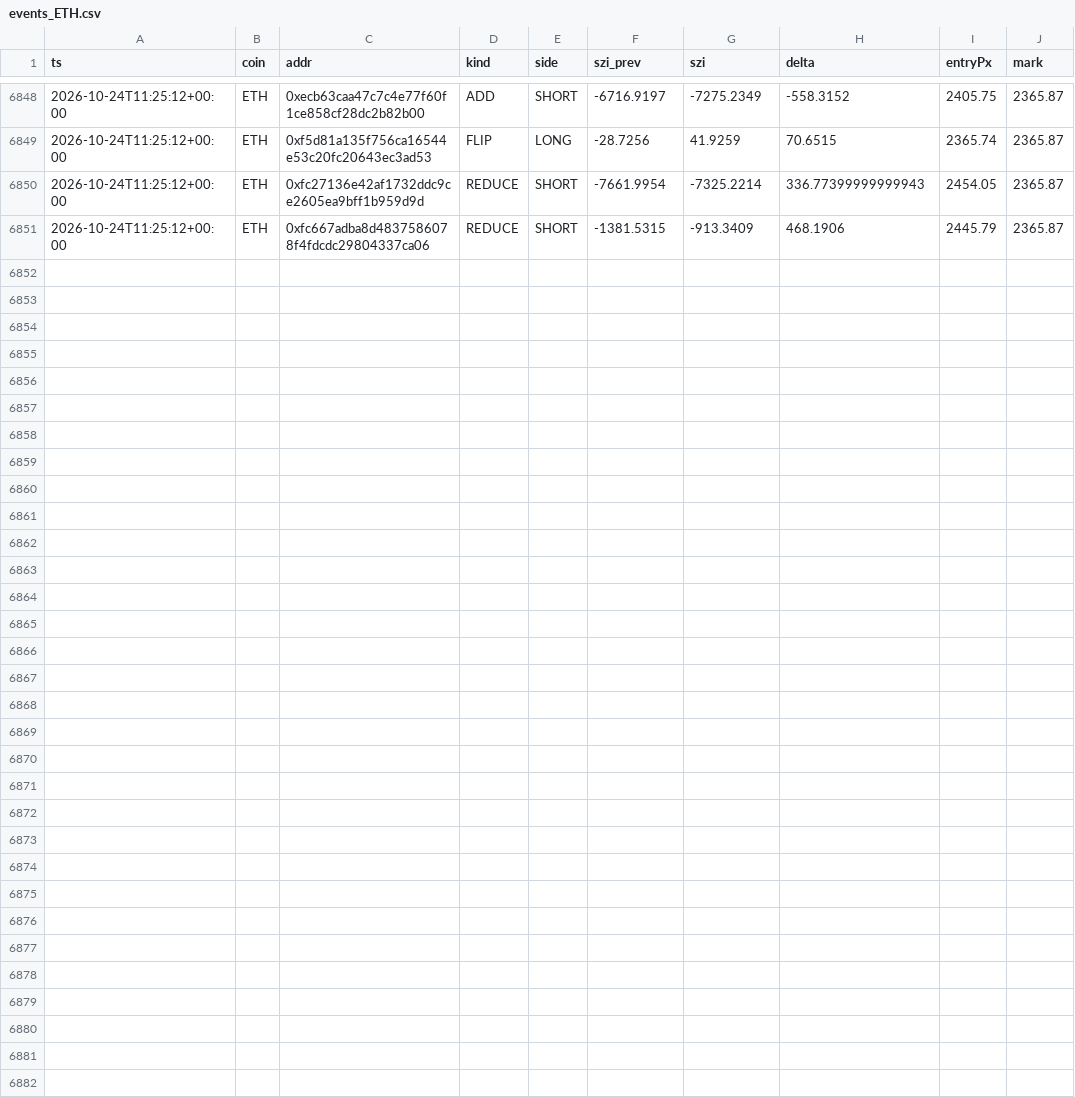
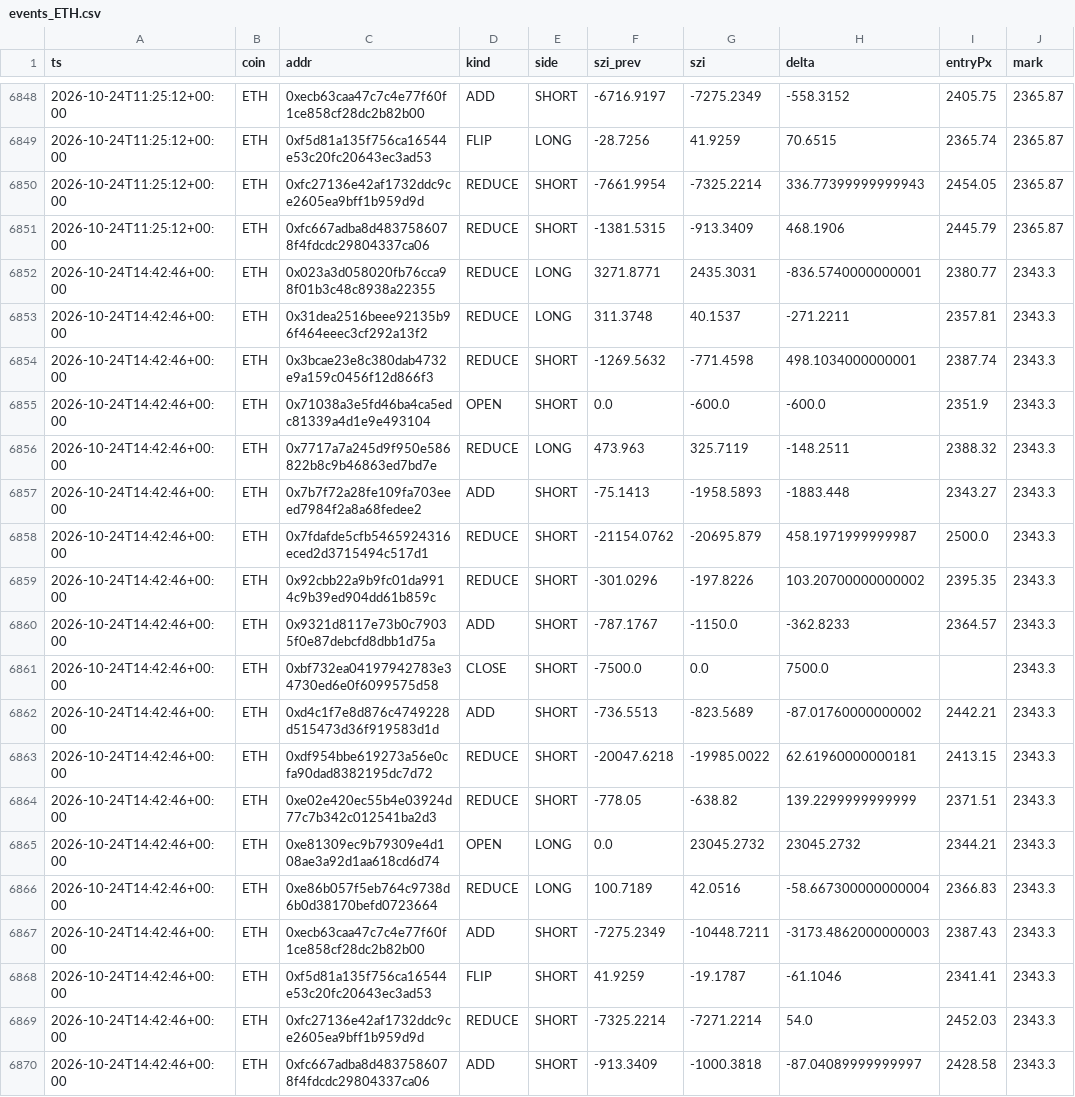
Before and after one commit to usa519831-tech/hl-whale-tracker, a CSV file: data/events_ETH.csv, drawn as a sheet; only a part is shown, gaps mark what is left out; the diff names each change by its address in the sheet, - before the commit and + after, or states it on an @@ line.

```diff
--- a/data/events_ETH.csv
+++ b/data/events_ETH.csv
+row 6852: 2026-10-24T14:42:46+00:00 | ETH | 0x023a3d058020fb76cca98f01b3c48c8938a22355 | REDUCE | LONG | 3271.8771 | 2435.3031 | -836.5740000000001 | 2380.77 | 2343.3
+row 6853: 2026-10-24T14:42:46+00:00 | ETH | 0x31dea2516beee92135b96f464eeec3cf292a13f2 | REDUCE | LONG | 311.3748 | 40.1537 | -271.2211 | 2357.81 | 2343.3
+row 6854: 2026-10-24T14:42:46+00:00 | ETH | 0x3bcae23e8c380dab4732e9a159c0456f12d866f3 | REDUCE | SHORT | -1269.5632 | -771.4598 | 498.1034000000001 | 2387.74 | 2343.3
+row 6855: 2026-10-24T14:42:46+00:00 | ETH | 0x71038a3e5fd46ba4ca5edc81339a4d1e9e493104 | OPEN | SHORT | 0.0 | -600.0 | -600.0 | 2351.9 | 2343.3
+row 6856: 2026-10-24T14:42:46+00:00 | ETH | 0x7717a7a245d9f950e586822b8c9b46863ed7bd7e | REDUCE | LONG | 473.963 | 325.7119 | -148.2511 | 2388.32 | 2343.3
+row 6857: 2026-10-24T14:42:46+00:00 | ETH | 0x7b7f72a28fe109fa703eeed7984f2a8a68fedee2 | ADD | SHORT | -75.1413 | -1958.5893 | -1883.448 | 2343.27 | 2343.3
+row 6858: 2026-10-24T14:42:46+00:00 | ETH | 0x7fdafde5cfb5465924316eced2d3715494c517d1 | REDUCE | SHORT | -21154.0762 | -20695.879 | 458.1971999999987 | 2500.0 | 2343.3
+row 6859: 2026-10-24T14:42:46+00:00 | ETH | 0x92cbb22a9b9fc01da9914c9b39ed904dd61b859c | REDUCE | SHORT | -301.0296 | -197.8226 | 103.20700000000002 | 2395.35 | 2343.3
+row 6860: 2026-10-24T14:42:46+00:00 | ETH | 0x9321d8117e73b0c79035f0e87debcfd8dbb1d75a | ADD | SHORT | -787.1767 | -1150.0 | -362.8233 | 2364.57 | 2343.3
+row 6861: 2026-10-24T14:42:46+00:00 | ETH | 0xbf732ea04197942783e34730ed6e0f6099575d58 | CLOSE | SHORT | -7500.0 | 0.0 | 7500.0 |  | 2343.3
+row 6862: 2026-10-24T14:42:46+00:00 | ETH | 0xd4c1f7e8d876c4749228d515473d36f919583d1d | ADD | SHORT | -736.5513 | -823.5689 | -87.01760000000002 | 2442.21 | 2343.3
+row 6863: 2026-10-24T14:42:46+00:00 | ETH | 0xdf954bbe619273a56e0cfa90dad8382195dc7d72 | REDUCE | SHORT | -20047.6218 | -19985.0022 | 62.61960000000181 | 2413.15 | 2343.3
+row 6864: 2026-10-24T14:42:46+00:00 | ETH | 0xe02e420ec55b4e03924d77c7b342c012541ba2d3 | REDUCE | SHORT | -778.05 | -638.82 | 139.2299999999999 | 2371.51 | 2343.3
+row 6865: 2026-10-24T14:42:46+00:00 | ETH | 0xe81309ec9b79309e4d108ae3a92d1aa618cd6d74 | OPEN | LONG | 0.0 | 23045.2732 | 23045.2732 | 2344.21 | 2343.3
+row 6866: 2026-10-24T14:42:46+00:00 | ETH | 0xe86b057f5eb764c9738d6b0d38170befd0723664 | REDUCE | LONG | 100.7189 | 42.0516 | -58.667300000000004 | 2366.83 | 2343.3
+row 6867: 2026-10-24T14:42:46+00:00 | ETH | 0xecb63caa47c7c4e77f60f1ce858cf28dc2b82b00 | ADD | SHORT | -7275.2349 | -10448.7211 | -3173.4862000000003 | 2387.43 | 2343.3
+row 6868: 2026-10-24T14:42:46+00:00 | ETH | 0xf5d81a135f756ca16544e53c20fc20643ec3ad53 | FLIP | SHORT | 41.9259 | -19.1787 | -61.1046 | 2341.41 | 2343.3
+row 6869: 2026-10-24T14:42:46+00:00 | ETH | 0xfc27136e42af1732ddc9ce2605ea9bff1b959d9d | REDUCE | SHORT | -7325.2214 | -7271.2214 | 54.0 | 2452.03 | 2343.3
+row 6870: 2026-10-24T14:42:46+00:00 | ETH | 0xfc667adba8d4837586078f4fdcdc29804337ca06 | ADD | SHORT | -913.3409 | -1000.3818 | -87.04089999999997 | 2428.58 | 2343.3
```
Also changed, not shown: data/agg_ETH.csv, data/agg_SOL.csv, 7 other files.
